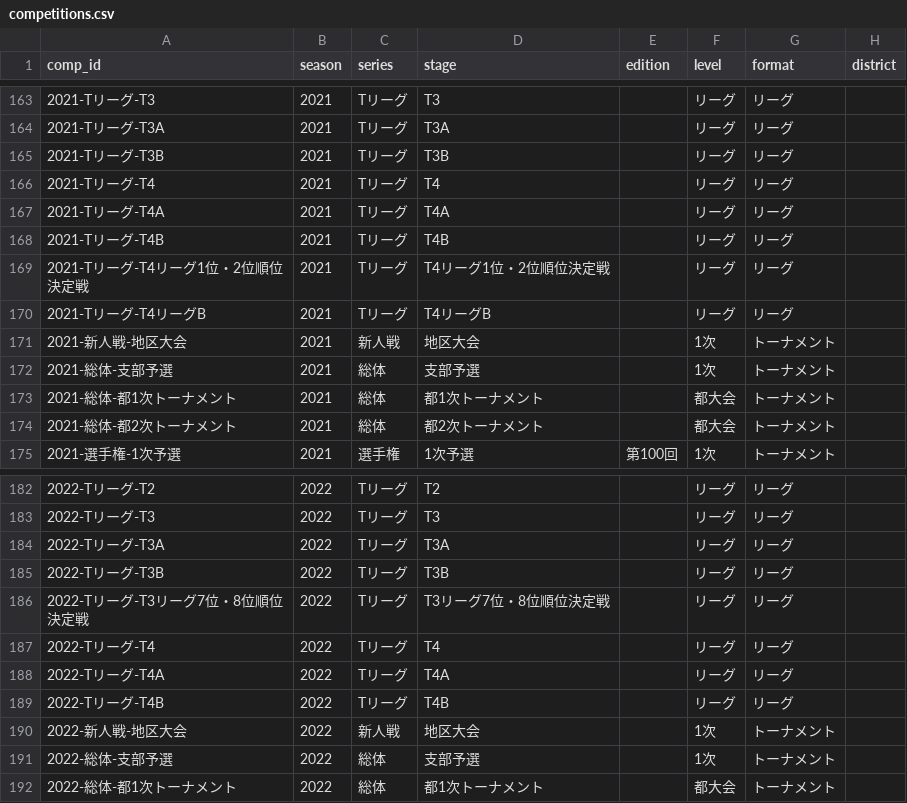
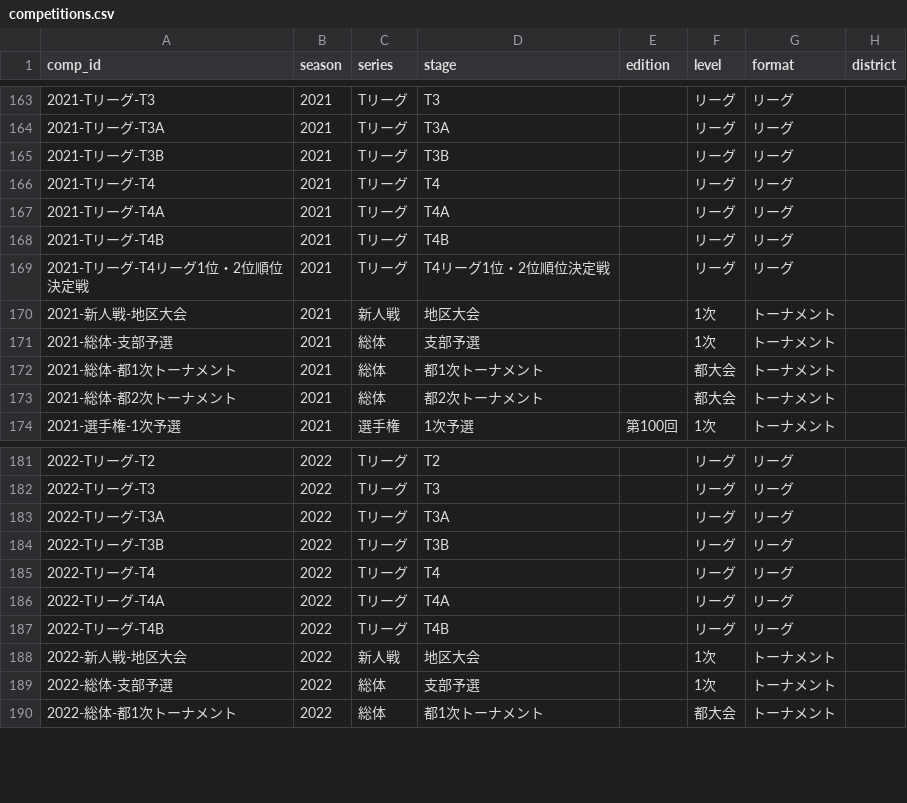
Before and after one commit to musashigaoka-football-club/musashigaoka-football-club.github.io, a CSV file: data/competitions.csv, drawn as a sheet; only a part is shown, gaps mark what is left out.

```diff
--- a/data/competitions.csv
+++ b/data/competitions.csv
@@ -169,3 +169,2 @@ comp_id,season,series,stage,edition,level,format,district
 2021-Tリーグ-T4リーグ1位・2位順位決定戦,2021,Tリーグ,T4リーグ1位・2位順位決定戦,,リーグ,リーグ,
-2021-Tリーグ-T4リーグB,2021,Tリーグ,T4リーグB,,リーグ,リーグ,
 2021-新人戦-地区大会,2021,新人戦,地区大会,,1次,トーナメント,
@@ -185,3 +184,2 @@ comp_id,season,series,stage,edition,level,format,district
 2022-Tリーグ-T3B,2022,Tリーグ,T3B,,リーグ,リーグ,
-2022-Tリーグ-T3リーグ7位・8位順位決定戦,2022,Tリーグ,T3リーグ7位・8位順位決定戦,,リーグ,リーグ,
 2022-Tリーグ-T4,2022,Tリーグ,T4,,リーグ,リーグ,
```
Also changed, not shown: data/school_names.csv, data/standings.csv, 19 other files.
